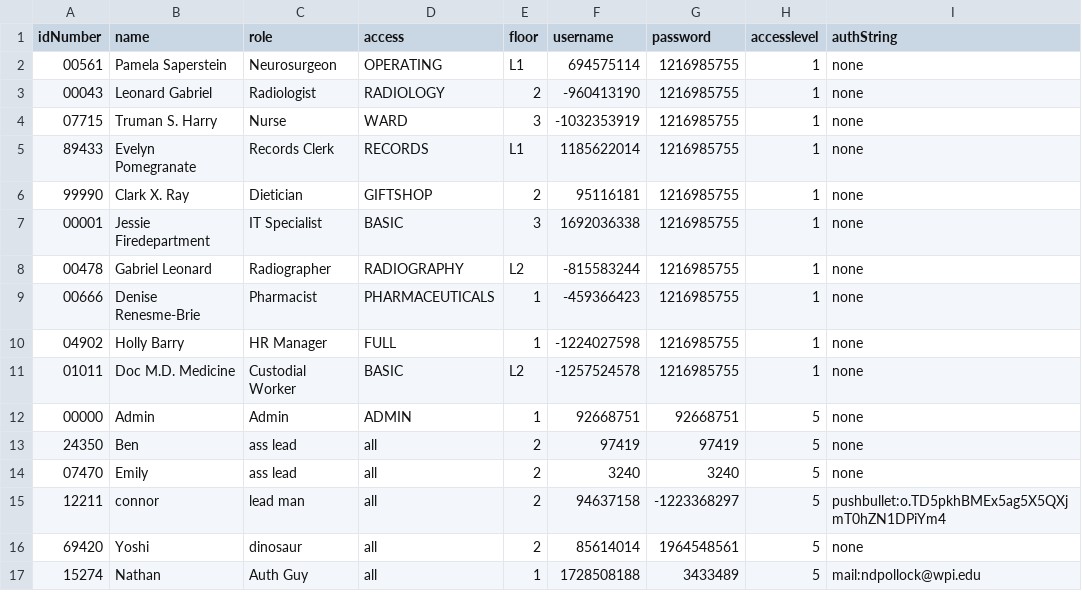
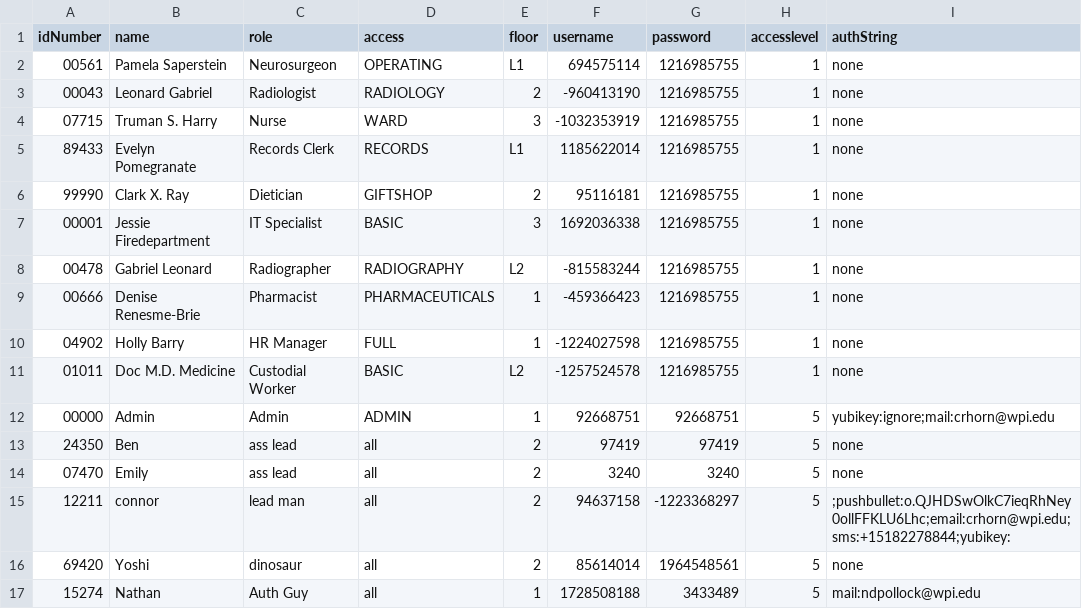
Before and after one commit to CS3733-D22-Team-Y/application, a CSV file: Employees.csv, drawn as a sheet.

```diff
--- a/Employees.csv
+++ b/Employees.csv
@@ -11,6 +11,6 @@
 01011,Doc M.D. Medicine,Custodial Worker,BASIC,L2,-1257524578,1216985755,1,none
-00000,Admin,Admin,ADMIN,1,92668751,92668751,5,none
+00000,Admin,Admin,ADMIN,1,92668751,92668751,5,yubikey:ignore;mail:crhorn@wpi.edu
 24350,Ben,ass lead,all,2,97419,97419,5,none
 07470,Emily,ass lead,all,2,3240,3240,5,none
-12211,connor,lead man,all,2,94637158,-1223368297,5,pushbullet:o.TD5pkhBMEx5ag5X5QXjmT0hZN1DPiYm4
+12211,connor,lead man,all,2,94637158,-1223368297,5,;pushbullet:o.QJHDSwOlkC7ieqRhNey0ollFFKLU6Lhc;email:crhorn@wpi.edu;sms:+15182278844;yubikey:
 69420,Yoshi,dinosaur,all,2,85614014,1964548561,5,none
```
Also changed, not shown: 7 other files.
